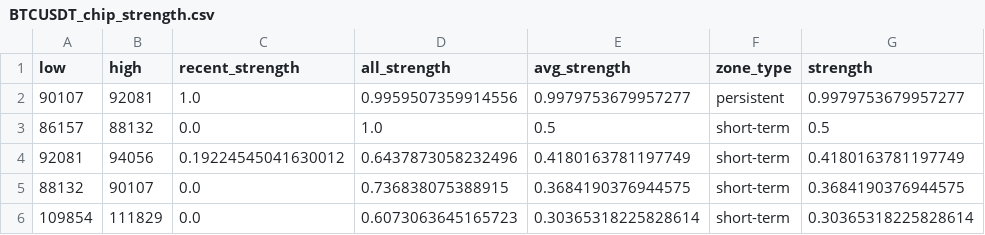
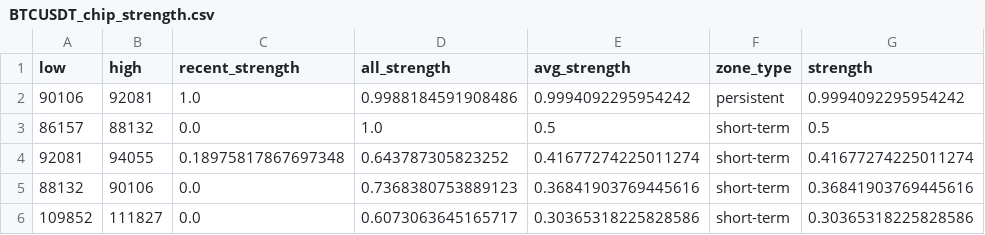
Before and after one commit to CMUJIN/crypto_csi_toolkit, a CSV file: docs/BTCUSDT_chip_strength.csv, drawn as a sheet.

```diff
--- a/docs/BTCUSDT_chip_strength.csv
+++ b/docs/BTCUSDT_chip_strength.csv
@@ -1,6 +1,6 @@
 low,high,recent_strength,all_strength,avg_strength,zone_type,strength
-90107,92081,1.0,0.9959507359914556,0.9979753679957277,persistent,0.9979753679957277
+90106,92081,1.0,0.9988184591908486,0.9994092295954242,persistent,0.9994092295954242
 86157,88132,0.0,1.0,0.5,short-term,0.5
-92081,94056,0.19224545041630012,0.6437873058232496,0.4180163781197749,short-term,0.4180163781197749
-88132,90107,0.0,0.736838075388915,0.3684190376944575,short-term,0.3684190376944575
-109854,111829,0.0,0.6073063645165723,0.30365318225828614,short-term,0.30365318225828614
+92081,94055,0.18975817867697348,0.643787305823252,0.41677274225011274,short-term,0.41677274225011274
+88132,90106,0.0,0.7368380753889123,0.36841903769445616,short-term,0.36841903769445616
+109852,111827,0.0,0.6073063645165717,0.30365318225828586,short-term,0.30365318225828586
```
Also changed, not shown: docs/AAVEUSDT_chip_strength.csv, docs/ETHUSDT_chip_strength.csv, 15 other files.
